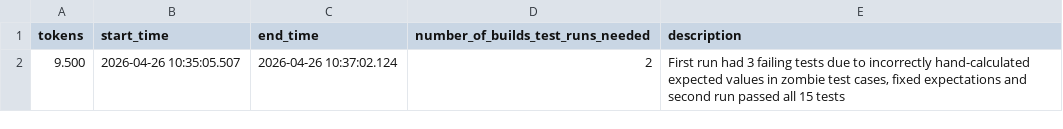
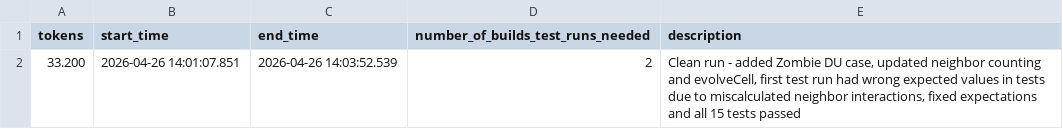
Before and after one commit to jovaneyck/lang-comp, a CSV file: experiments/fsharp/attempts/opus46high/2/log.csv, drawn as a sheet; removed rows and columns are numbered as before the commit, all else as after; the diff names each change by its address in the sheet, - before the commit and + after, or states it on an @@ line.

```diff
--- a/experiments/fsharp/attempts/opus46high/2/log.csv
+++ b/experiments/fsharp/attempts/opus46high/2/log.csv
-row 2: 9.500 | 2026-04-26 10:35:05.507 | 2026-04-26 10:37:02.124 | 2 | First run had 3 failing tests due to incorrectly hand-calculated expected values in zombie test cases, fixed expectations and second run passed all 15 tests
+row 2: 33.200 | 2026-04-26 14:01:07.851 | 2026-04-26 14:03:52.539 | 2 | Clean run - added Zombie DU case, updated neighbor counting and evolveCell, first test run had wrong expected values in tests due to miscalculated neighbor interactions, fixed expectations and all 15 tests passed
```
Also changed, not shown: experiments/fsharp/attempts/opus46high/1/log.csv, experiments/fsharp/attempts/opus46high/3/log.csv, 37 other files.
